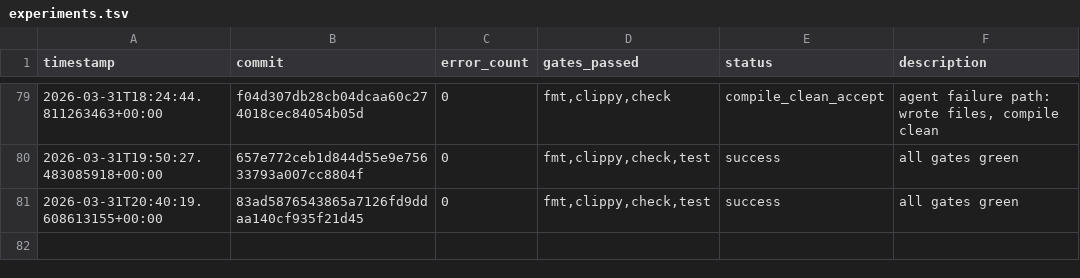
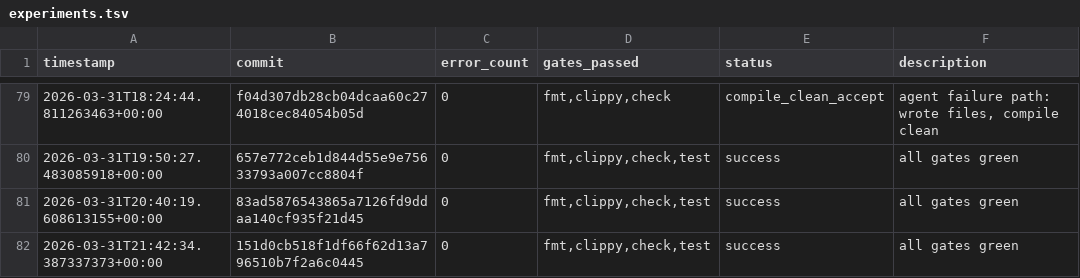
Before and after one commit to TheFermiSea/beefcake-swarm, a TSV file: experiments.tsv, drawn as a sheet; only a part is shown, gaps mark what is left out.

Commit message:
swarm: iteration 2 changes
Executed-By: swarm-ai-proxy

```diff
--- a/experiments.tsv
+++ b/experiments.tsv
@@ -81 +81,2 @@ timestamp	commit	error_count	gates_passed	status	description
 2026-03-31T20:40:19.608613155+00:00	83ad5876543865a7126fd9ddaa140cf935f21d45	0	fmt,clippy,check,test	success	all gates green
+2026-03-31T21:42:34.387337373+00:00	151d0cb518f1df66f62d13a796510b7f2a6c0445	0	fmt,clippy,check,test	success	all gates green
```
